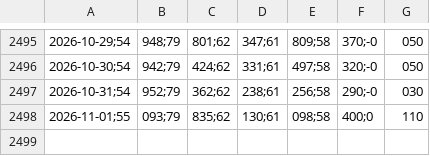
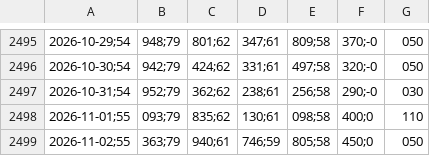
Before and after one commit to bernavice/ear-sin-automatico, a CSV file: dados/ear_diaria.csv, drawn as a sheet; only a part is shown, gaps mark what is left out; the diff names each change by its address in the sheet, - before the commit and + after, or states it on an @@ line.

```diff
--- a/dados/ear_diaria.csv
+++ b/dados/ear_diaria.csv
+row 2499: 2026-11-02;55 | 363;79 | 940;61 | 746;59 | 805;58 | 450;0 | 050
```
Also changed, not shown: dados/ear_mensal.csv, dados/ena_diaria.csv, 6 other files.
